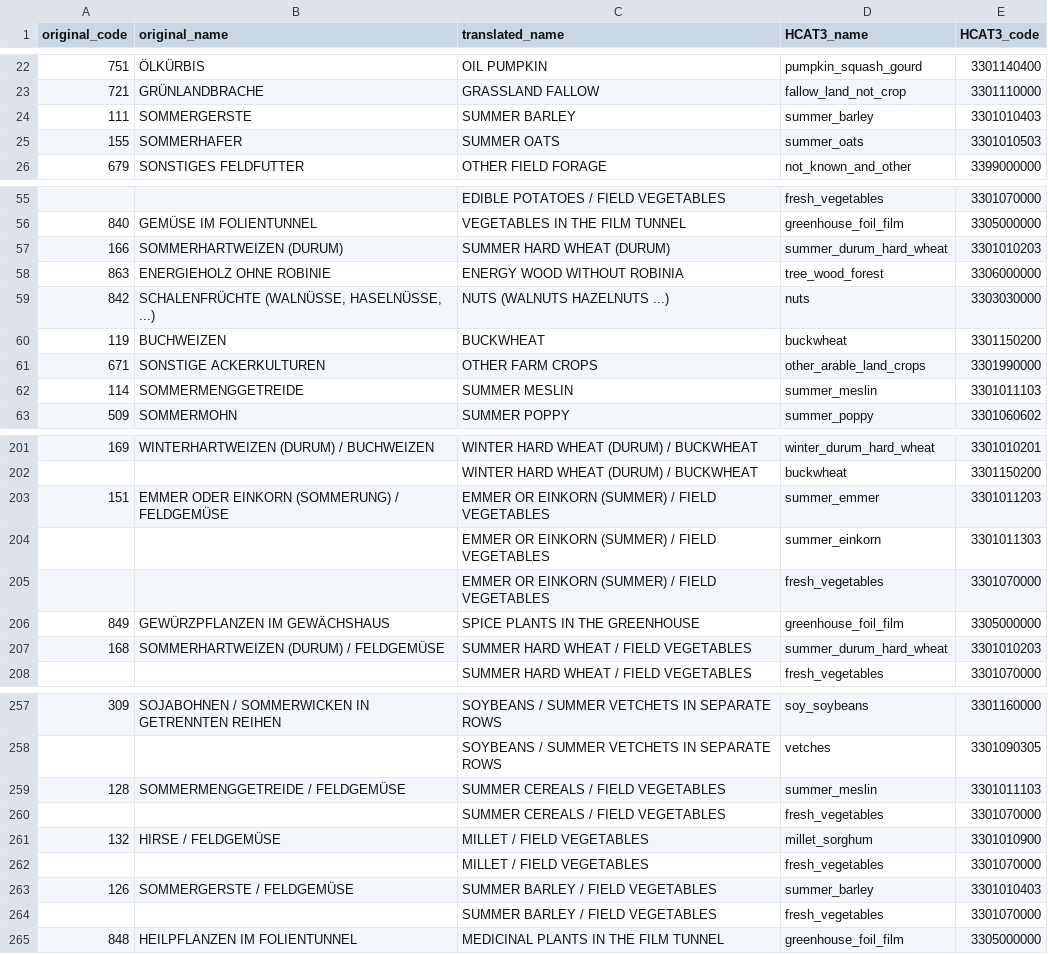
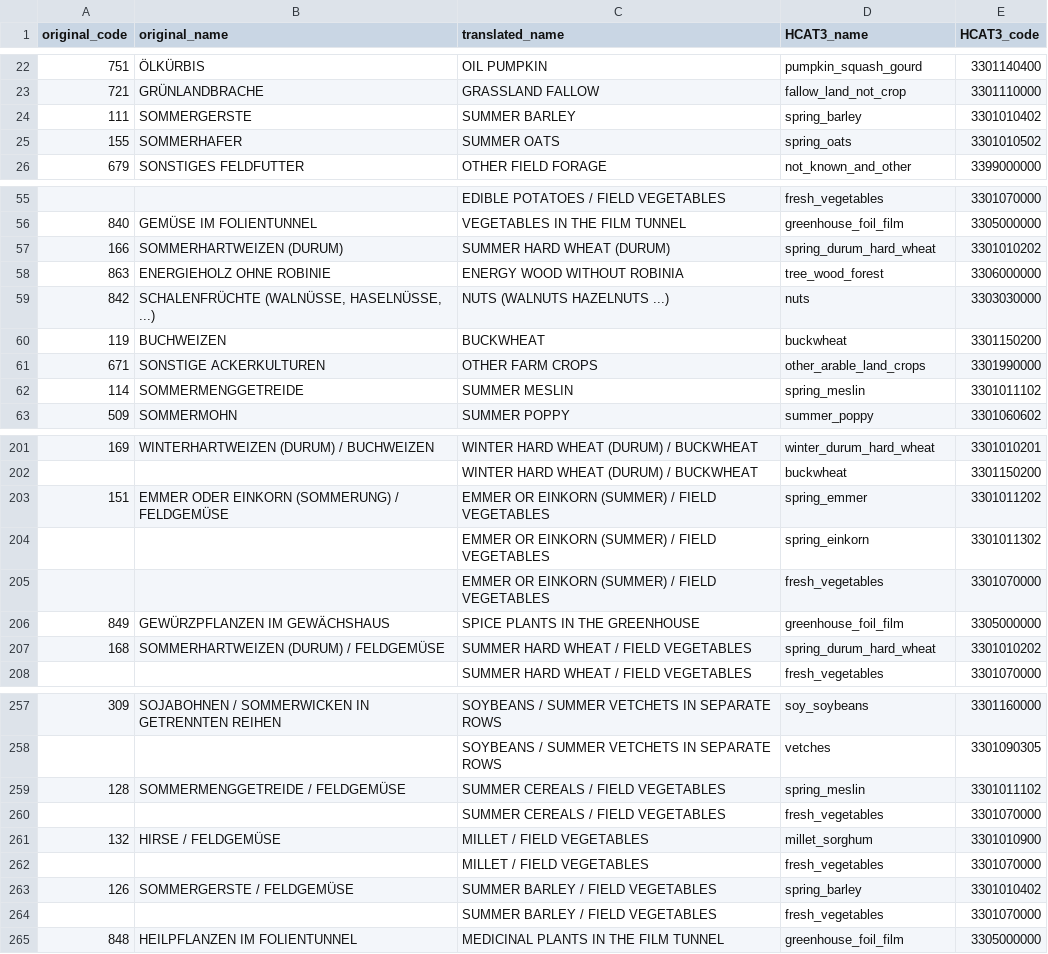
Before and after one commit to maja601/EuroCrops, a CSV file: csvs/country_mappings/at_2021.csv, drawn as a sheet; only a part is shown, gaps mark what is left out; the diff covers the shown part only.

```diff
--- a/csvs/country_mappings/at_2021.csv
+++ b/csvs/country_mappings/at_2021.csv
@@ -23,4 +23,4 @@ original_code,original_name,translated_name,HCAT3_name,HCAT3_code
 721,GRÜNLANDBRACHE,GRASSLAND FALLOW,fallow_land_not_crop,3301110000
-111,SOMMERGERSTE,SUMMER BARLEY,summer_barley,3301010403
-155,SOMMERHAFER,SUMMER OATS,summer_oats,3301010503
+111,SOMMERGERSTE,SUMMER BARLEY,spring_barley,3301010402
+155,SOMMERHAFER,SUMMER OATS,spring_oats,3301010502
 679,SONSTIGES FELDFUTTER,OTHER FIELD FORAGE,not_known_and_other,3399000000
@@ -56,3 +56,3 @@ original_code,original_name,translated_name,HCAT3_name,HCAT3_code
 840,GEMÜSE IM FOLIENTUNNEL,VEGETABLES IN THE FILM TUNNEL,greenhouse_foil_film,3305000000
-166,SOMMERHARTWEIZEN (DURUM),SUMMER HARD WHEAT (DURUM),summer_durum_hard_wheat,3301010203
+166,SOMMERHARTWEIZEN (DURUM),SUMMER HARD WHEAT (DURUM),spring_durum_hard_wheat,3301010202
 863,ENERGIEHOLZ OHNE ROBINIE,ENERGY WOOD WITHOUT ROBINIA,tree_wood_forest,3306000000
@@ -61,3 +61,3 @@ original_code,original_name,translated_name,HCAT3_name,HCAT3_code
 671,SONSTIGE ACKERKULTUREN,OTHER FARM CROPS,other_arable_land_crops,3301990000
-114,SOMMERMENGGETREIDE,SUMMER MESLIN,summer_meslin,3301011103
+114,SOMMERMENGGETREIDE,SUMMER MESLIN,spring_meslin,3301011102
 509,SOMMERMOHN,SUMMER POPPY,summer_poppy,3301060602
@@ -202,7 +202,7 @@ original_code,original_name,translated_name,HCAT3_name,HCAT3_code
 ,,WINTER HARD WHEAT (DURUM) / BUCKWHEAT,buckwheat,3301150200
-151,EMMER ODER EINKORN (SOMMERUNG) / FELDGEMÜSE,EMMER OR EINKORN (SUMMER) / FIELD VEGETABLES,summer_emmer,3301011203
-,,EMMER OR EINKORN (SUMMER) / FIELD VEGETABLES,summer_einkorn,3301011303
+151,EMMER ODER EINKORN (SOMMERUNG) / FELDGEMÜSE,EMMER OR EINKORN (SUMMER) / FIELD VEGETABLES,spring_emmer,3301011202
+,,EMMER OR EINKORN (SUMMER) / FIELD VEGETABLES,spring_einkorn,3301011302
 ,,EMMER OR EINKORN (SUMMER) / FIELD VEGETABLES,fresh_vegetables,3301070000
 849,GEWÜRZPFLANZEN IM GEWÄCHSHAUS,SPICE PLANTS IN THE GREENHOUSE,greenhouse_foil_film,3305000000
-168,SOMMERHARTWEIZEN (DURUM) / FELDGEMÜSE,SUMMER HARD WHEAT / FIELD VEGETABLES,summer_durum_hard_wheat,3301010203
+168,SOMMERHARTWEIZEN (DURUM) / FELDGEMÜSE,SUMMER HARD WHEAT / FIELD VEGETABLES,spring_durum_hard_wheat,3301010202
 ,,SUMMER HARD WHEAT / FIELD VEGETABLES,fresh_vegetables,3301070000
@@ -258,3 +258,3 @@ original_code,original_name,translated_name,HCAT3_name,HCAT3_code
 ,,SOYBEANS / SUMMER VETCHETS IN SEPARATE ROWS,vetches,3301090305
-128,SOMMERMENGGETREIDE / FELDGEMÜSE,SUMMER CEREALS / FIELD VEGETABLES,summer_meslin,3301011103
+128,SOMMERMENGGETREIDE / FELDGEMÜSE,SUMMER CEREALS / FIELD VEGETABLES,spring_meslin,3301011102
 ,,SUMMER CEREALS / FIELD VEGETABLES,fresh_vegetables,3301070000
@@ -262,3 +262,3 @@ original_code,original_name,translated_name,HCAT3_name,HCAT3_code
 ,,MILLET / FIELD VEGETABLES,fresh_vegetables,3301070000
-126,SOMMERGERSTE / FELDGEMÜSE,SUMMER BARLEY / FIELD VEGETABLES,summer_barley,3301010403
+126,SOMMERGERSTE / FELDGEMÜSE,SUMMER BARLEY / FIELD VEGETABLES,spring_barley,3301010402
 ,,SUMMER BARLEY / FIELD VEGETABLES,fresh_vegetables,3301070000
```
Also changed, not shown: 16 edited cells elsewhere in this file, csvs/country_mappings/be_vlg_2021.csv, csvs/country_mappings/de_ls_2021.csv, 6 other files.
